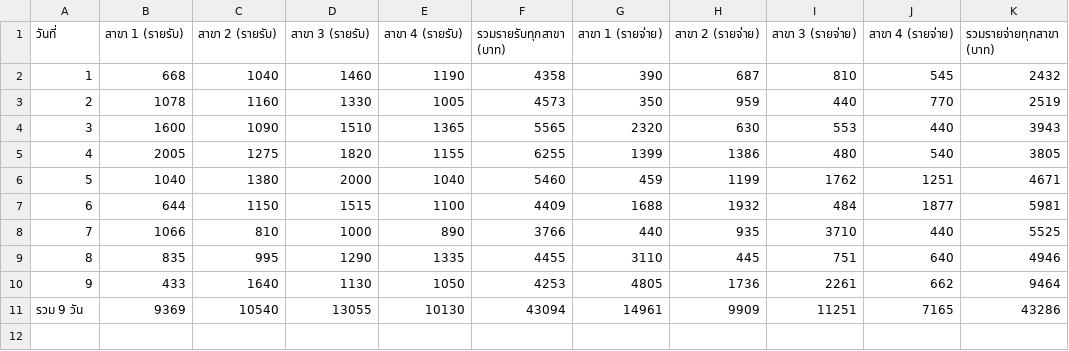
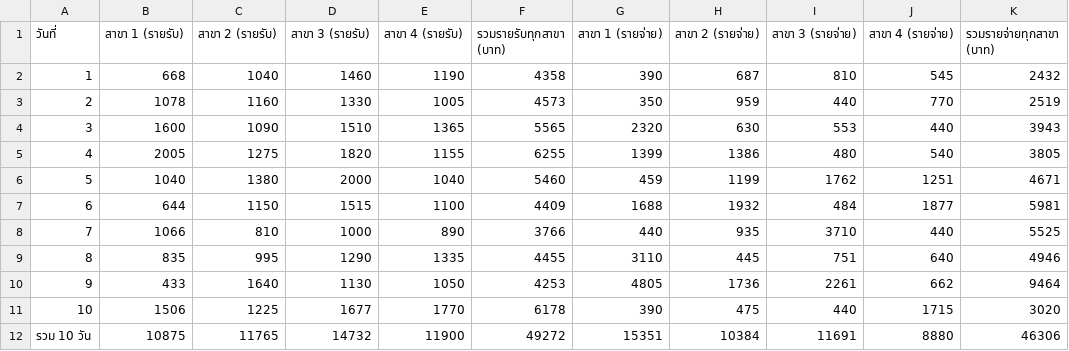
Before and after one commit to dewsun8-18/dew, a CSV file: รายงานรายวัน_4สาขา.csv, drawn as a sheet; removed rows and columns are numbered as before the commit, all else as after; the diff names each change by its address in the sheet, - before the commit and + after, or states it on an @@ line.

Commit message:
feat: update รายงานรายวัน_4สาขา.csv for Day 10 (10 Oct 2569)

```diff
--- a/รายงานรายวัน_4สาขา.csv
+++ b/รายงานรายวัน_4สาขา.csv
-row 11: รวม 9 วัน | 9369 | 10540 | 13055 | 10130 | 43094 | 14961 | 9909 | 11251 | 7165 | 43286
+row 11: 10 | 1506 | 1225 | 1677 | 1770 | 6178 | 390 | 475 | 440 | 1715 | 3020
+row 12: รวม 10 วัน | 10875 | 11765 | 14732 | 11900 | 49272 | 15351 | 10384 | 11691 | 8880 | 46306
```
